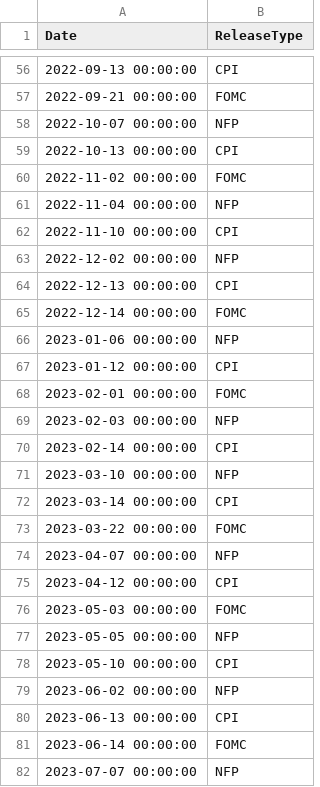
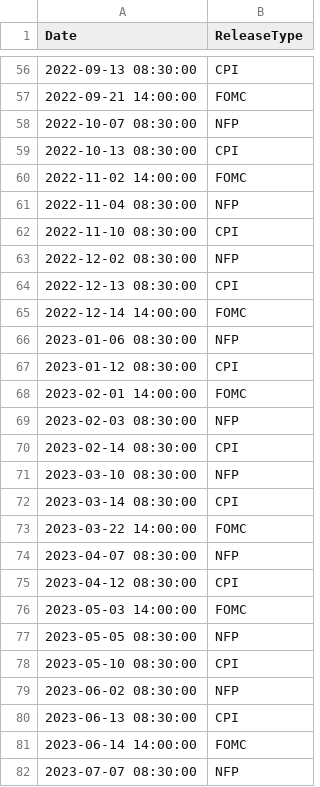
Before and after one commit to zabawala/Macroeconomic-Releases, a CSV file: merged_releases.csv, drawn as a sheet; only a part is shown, gaps mark what is left out; the diff covers the shown part only.

Commit message:
Fixed bug

```diff
--- a/merged_releases.csv
+++ b/merged_releases.csv
@@ -56,27 +56,27 @@ Date,ReleaseType
-2022-09-13 00:00:00,CPI
-2022-09-21 00:00:00,FOMC
-2022-10-07 00:00:00,NFP
-2022-10-13 00:00:00,CPI
-2022-11-02 00:00:00,FOMC
-2022-11-04 00:00:00,NFP
-2022-11-10 00:00:00,CPI
-2022-12-02 00:00:00,NFP
-2022-12-13 00:00:00,CPI
-2022-12-14 00:00:00,FOMC
-2023-01-06 00:00:00,NFP
-2023-01-12 00:00:00,CPI
-2023-02-01 00:00:00,FOMC
-2023-02-03 00:00:00,NFP
-2023-02-14 00:00:00,CPI
-2023-03-10 00:00:00,NFP
-2023-03-14 00:00:00,CPI
-2023-03-22 00:00:00,FOMC
-2023-04-07 00:00:00,NFP
-2023-04-12 00:00:00,CPI
-2023-05-03 00:00:00,FOMC
-2023-05-05 00:00:00,NFP
-2023-05-10 00:00:00,CPI
-2023-06-02 00:00:00,NFP
-2023-06-13 00:00:00,CPI
-2023-06-14 00:00:00,FOMC
-2023-07-07 00:00:00,NFP
+2022-09-13 08:30:00,CPI
+2022-09-21 14:00:00,FOMC
+2022-10-07 08:30:00,NFP
+2022-10-13 08:30:00,CPI
+2022-11-02 14:00:00,FOMC
+2022-11-04 08:30:00,NFP
+2022-11-10 08:30:00,CPI
+2022-12-02 08:30:00,NFP
+2022-12-13 08:30:00,CPI
+2022-12-14 14:00:00,FOMC
+2023-01-06 08:30:00,NFP
+2023-01-12 08:30:00,CPI
+2023-02-01 14:00:00,FOMC
+2023-02-03 08:30:00,NFP
+2023-02-14 08:30:00,CPI
+2023-03-10 08:30:00,NFP
+2023-03-14 08:30:00,CPI
+2023-03-22 14:00:00,FOMC
+2023-04-07 08:30:00,NFP
+2023-04-12 08:30:00,CPI
+2023-05-03 14:00:00,FOMC
+2023-05-05 08:30:00,NFP
+2023-05-10 08:30:00,CPI
+2023-06-02 08:30:00,NFP
+2023-06-13 08:30:00,CPI
+2023-06-14 14:00:00,FOMC
+2023-07-07 08:30:00,NFP
```
Also changed, not shown: 131 edited cells elsewhere in this file.
